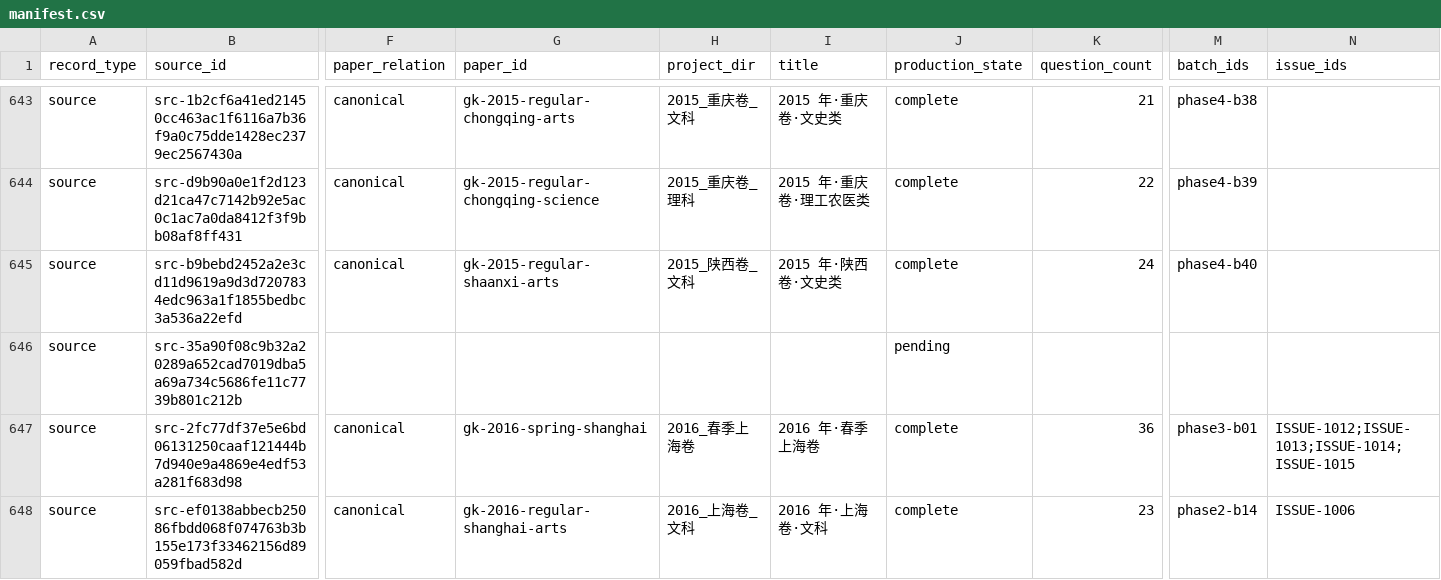
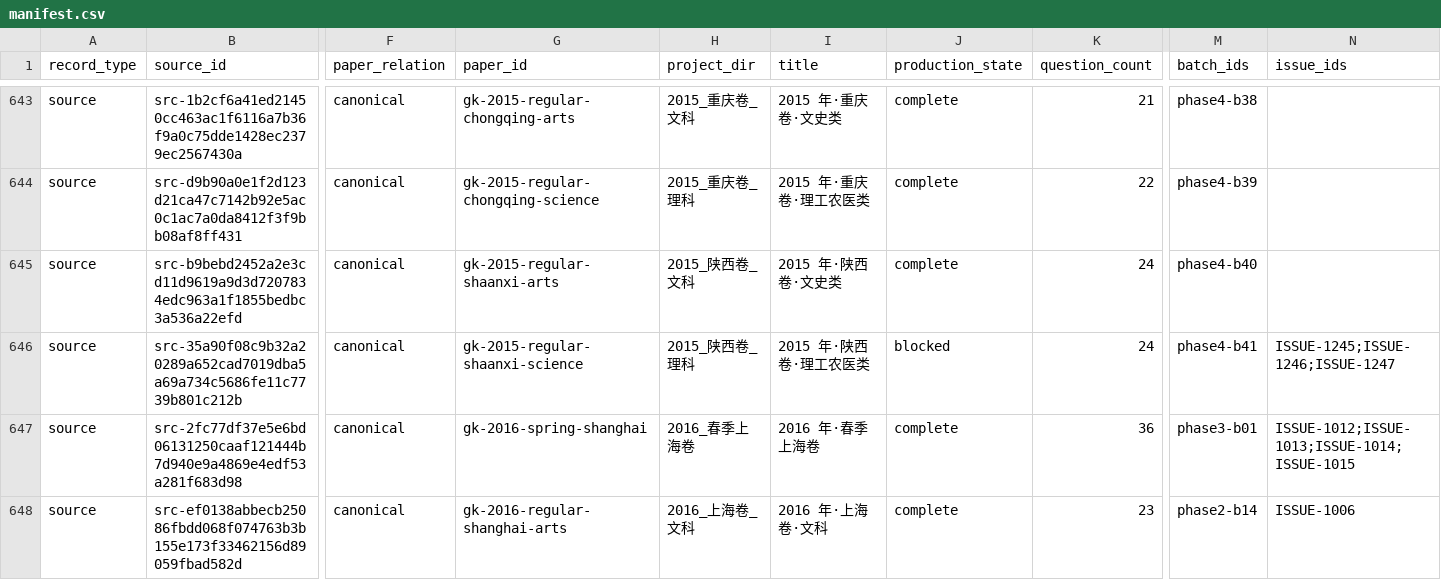
Before and after one commit to LightYourJourney/gaokao-math-latex, a CSV file: math-gaokao-latex/manifest.csv, drawn as a sheet; only a part is shown, gaps mark what is left out; the diff covers the shown part only; the diff names each change by its address in the sheet, - before the commit and + after, or states it on an @@ line.

Commit message:
feat(gaokao): register 2015 Shaanxi science with blockers

```diff
--- a/math-gaokao-latex/manifest.csv
+++ b/math-gaokao-latex/manifest.csv
-F646 (paper_relation): (empty)
+F646 (paper_relation): canonical
-G646 (paper_id): (empty)
+G646 (paper_id): gk-2015-regular-shaanxi-science
-H646 (project_dir): (empty)
+H646 (project_dir): 2015_陕西卷_理科
-I646 (title): (empty)
+I646 (title): 2015 年·陕西卷·理工农医类
-J646 (production_state): pending
+J646 (production_state): blocked
-K646 (question_count): (empty)
+K646 (question_count): 24
-M646 (batch_ids): (empty)
+M646 (batch_ids): phase4-b41
-N646 (issue_ids): (empty)
+N646 (issue_ids): ISSUE-1245;ISSUE-1246;ISSUE-1247
```
Also changed, not shown: 1 edited cell elsewhere in this file, 16 other files.
